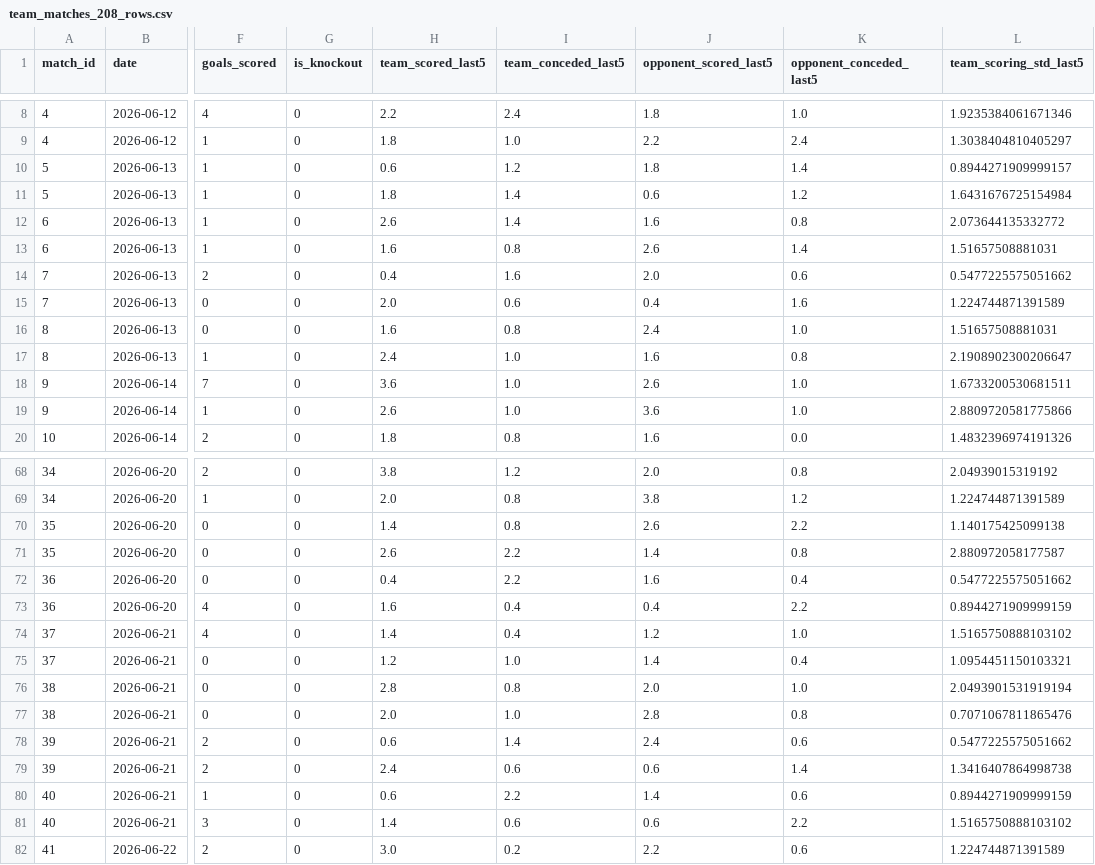
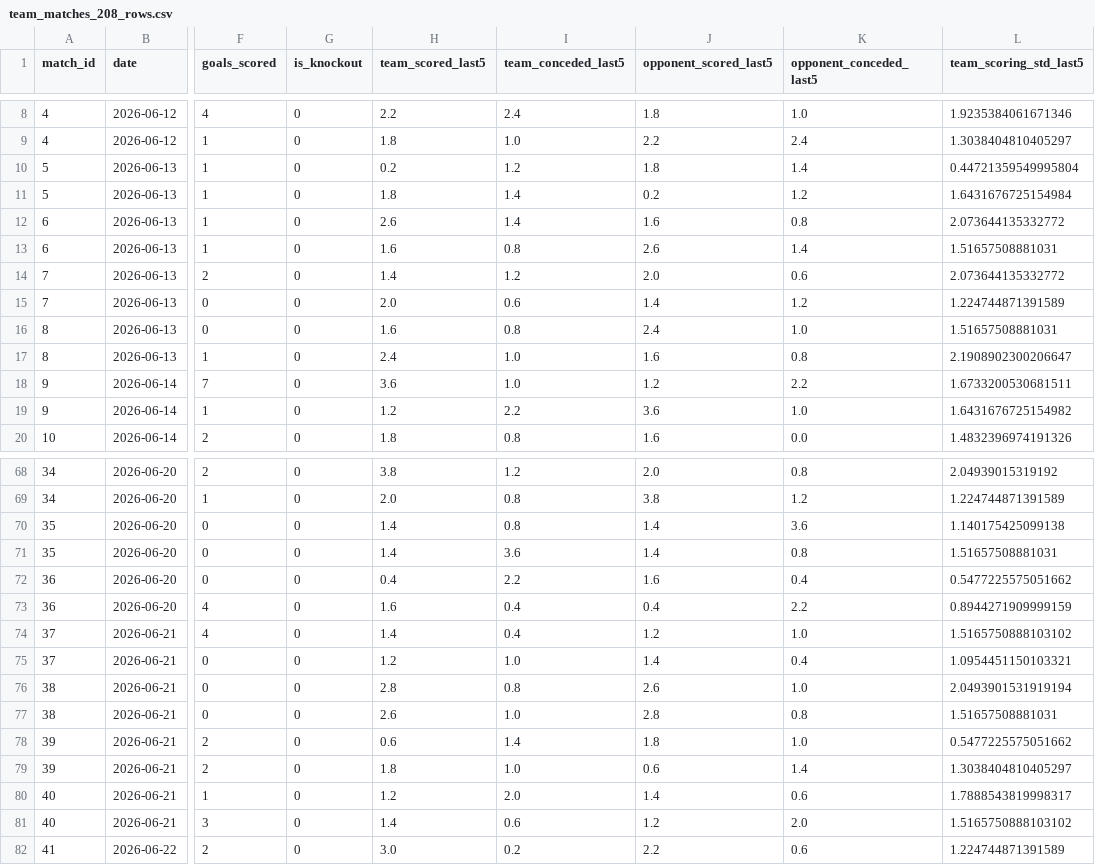
Before and after one commit to naro-ghub/HIT140_Assessment_3-DarwinGroup41, a CSV file: team_matches_208_rows.csv, drawn as a sheet; only a part is shown, gaps mark what is left out; the diff covers the shown part only; the diff names each change by its address in the sheet, - before the commit and + after, or states it on an @@ line.

```diff
--- a/team_matches_208_rows.csv
+++ b/team_matches_208_rows.csv
-H10 (team_scored_last5): 0.6
+H10 (team_scored_last5): 0.2
-L10 (team_scoring_std_last5): 0.8944271909999157
+L10 (team_scoring_std_last5): 0.44721359549995804
-J11 (opponent_scored_last5): 0.6
+J11 (opponent_scored_last5): 0.2
-H14 (team_scored_last5): 0.4
+H14 (team_scored_last5): 1.4
-I14 (team_conceded_last5): 1.6
+I14 (team_conceded_last5): 1.2
-L14 (team_scoring_std_last5): 0.5477225575051662
+L14 (team_scoring_std_last5): 2.073644135332772
-J15 (opponent_scored_last5): 0.4
+J15 (opponent_scored_last5): 1.4
-K15 (opponent_conceded_last5): 1.6
+K15 (opponent_conceded_last5): 1.2
-J18 (opponent_scored_last5): 2.6
+J18 (opponent_scored_last5): 1.2
-K18 (opponent_conceded_last5): 1.0
+K18 (opponent_conceded_last5): 2.2
-H19 (team_scored_last5): 2.6
+H19 (team_scored_last5): 1.2
-I19 (team_conceded_last5): 1.0
+I19 (team_conceded_last5): 2.2
-L19 (team_scoring_std_last5): 2.8809720581775866
+L19 (team_scoring_std_last5): 1.6431676725154982
-J70 (opponent_scored_last5): 2.6
+J70 (opponent_scored_last5): 1.4
-K70 (opponent_conceded_last5): 2.2
+K70 (opponent_conceded_last5): 3.6
-H71 (team_scored_last5): 2.6
+H71 (team_scored_last5): 1.4
-I71 (team_conceded_last5): 2.2
+I71 (team_conceded_last5): 3.6
-L71 (team_scoring_std_last5): 2.880972058177587
+L71 (team_scoring_std_last5): 1.51657508881031
-J76 (opponent_scored_last5): 2.0
+J76 (opponent_scored_last5): 2.6
-H77 (team_scored_last5): 2.0
+H77 (team_scored_last5): 2.6
-L77 (team_scoring_std_last5): 0.7071067811865476
+L77 (team_scoring_std_last5): 1.51657508881031
-J78 (opponent_scored_last5): 2.4
+J78 (opponent_scored_last5): 1.8
-K78 (opponent_conceded_last5): 0.6
+K78 (opponent_conceded_last5): 1.0
-H79 (team_scored_last5): 2.4
+H79 (team_scored_last5): 1.8
-I79 (team_conceded_last5): 0.6
+I79 (team_conceded_last5): 1.0
-L79 (team_scoring_std_last5): 1.3416407864998738
+L79 (team_scoring_std_last5): 1.3038404810405297
-H80 (team_scored_last5): 0.6
+H80 (team_scored_last5): 1.2
-I80 (team_conceded_last5): 2.2
+I80 (team_conceded_last5): 2.0
-L80 (team_scoring_std_last5): 0.8944271909999159
+L80 (team_scoring_std_last5): 1.7888543819998317
-J81 (opponent_scored_last5): 0.6
+J81 (opponent_scored_last5): 1.2
-K81 (opponent_conceded_last5): 2.2
+K81 (opponent_conceded_last5): 2.0
```
Also changed, not shown: 72 edited cells elsewhere in this file, 2 other files.
